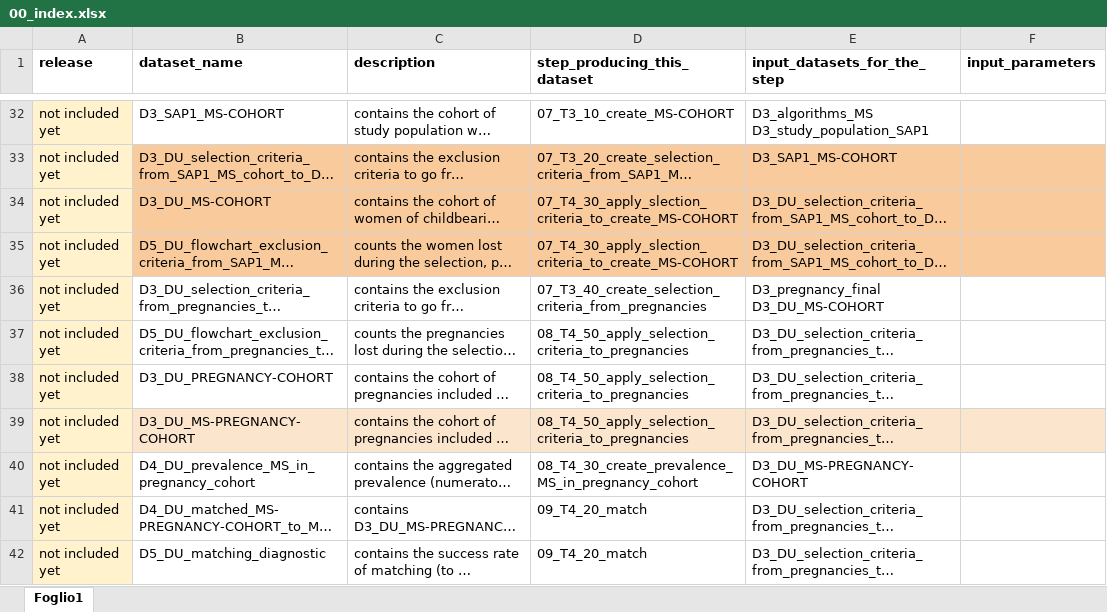
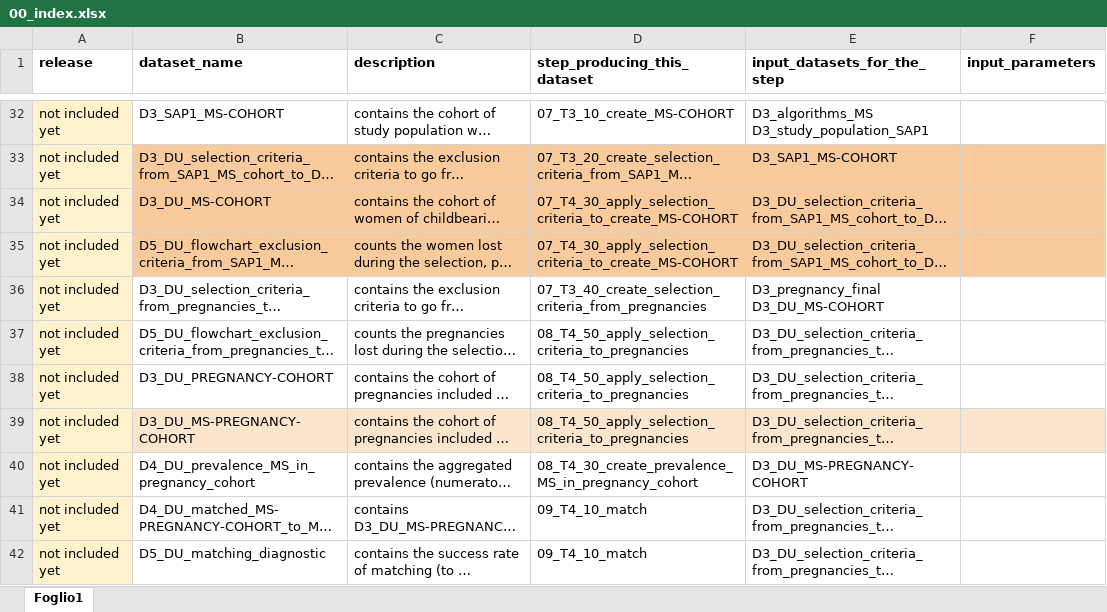
Before and after one commit to IMI-ConcePTION/DP3-MS-SLE, an Excel workbook: i_codebooks/00_index.xlsx, sheet Foglio1, drawn as a sheet; only a part is shown, gaps mark what is left out; long unchanged cells end in …; values as stored, in another font and other column widths than the file's, no borders; the diff names each change by its address in the sheet, - before the commit and + after, or states it on an @@ line.

Commit message:
update index

```diff
--- a/i_codebooks/00_index.xlsx (sheet Foglio1)
+++ b/i_codebooks/00_index.xlsx (sheet Foglio1)
-D34:D35 (step_producing_this_dataset): 07_T4_30_apply_slection_criteria_to_create_MS-COHORT
+D34:D35 (step_producing_this_dataset): 07_T4_30_apply_selection_criteria_to_create_MS-COHORT
-D41:D42 (step_producing_this_dataset): 09_T4_20_match
+D41:D42 (step_producing_this_dataset): 09_T4_10_match
```
Also changed, not shown: 2 other files.
